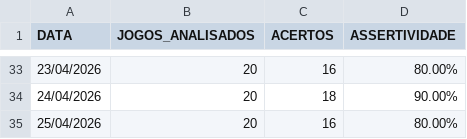
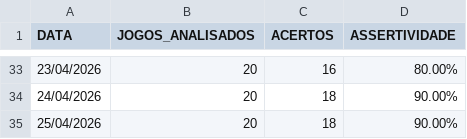
Before and after one commit to Aritonapr/gestor-ia-apostas, a CSV file: data/historico_assertividade.csv, drawn as a sheet; only a part is shown, gaps mark what is left out.

```diff
--- a/data/historico_assertividade.csv
+++ b/data/historico_assertividade.csv
@@ -34,2 +34,2 @@ DATA,JOGOS_ANALISADOS,ACERTOS,ASSERTIVIDADE
 24/04/2026,20,18,90.00%
-25/04/2026,20,16,80.00%
+25/04/2026,20,18,90.00%
```
Also changed, not shown: data/relatorio_fechamento_dia.csv.
